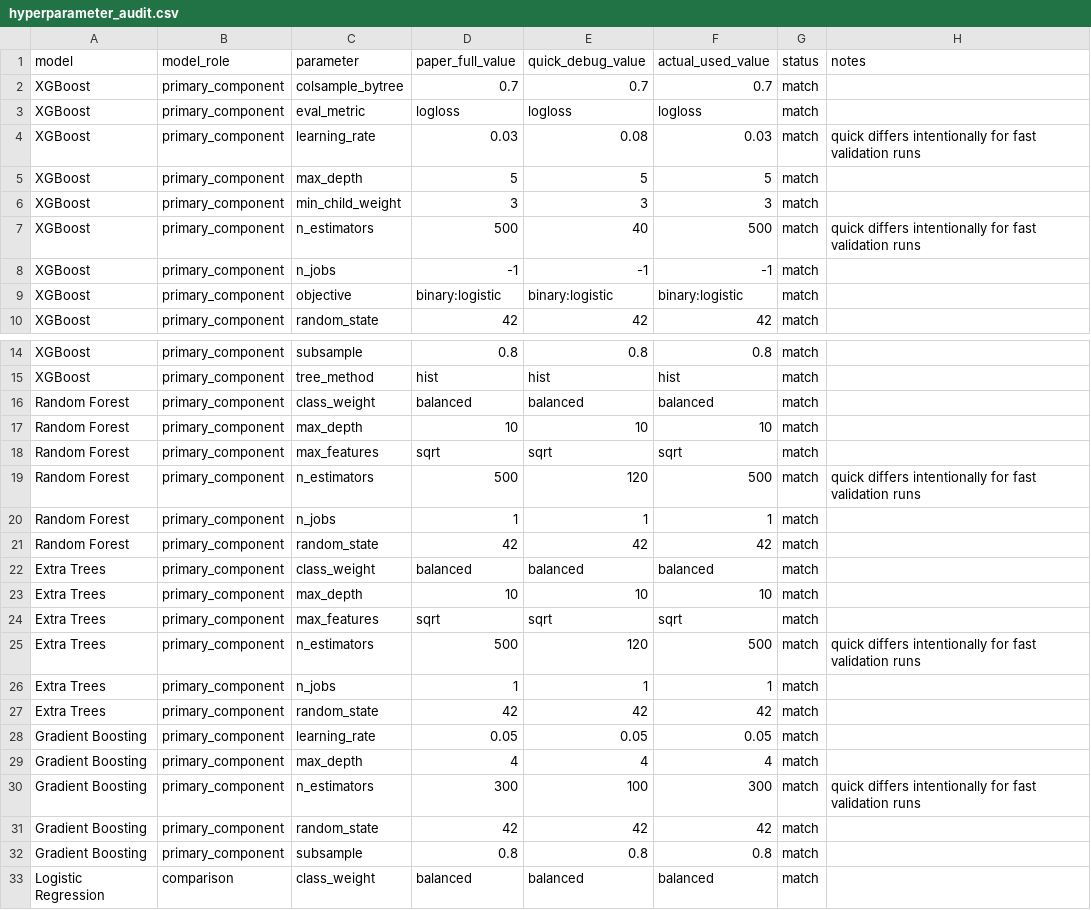
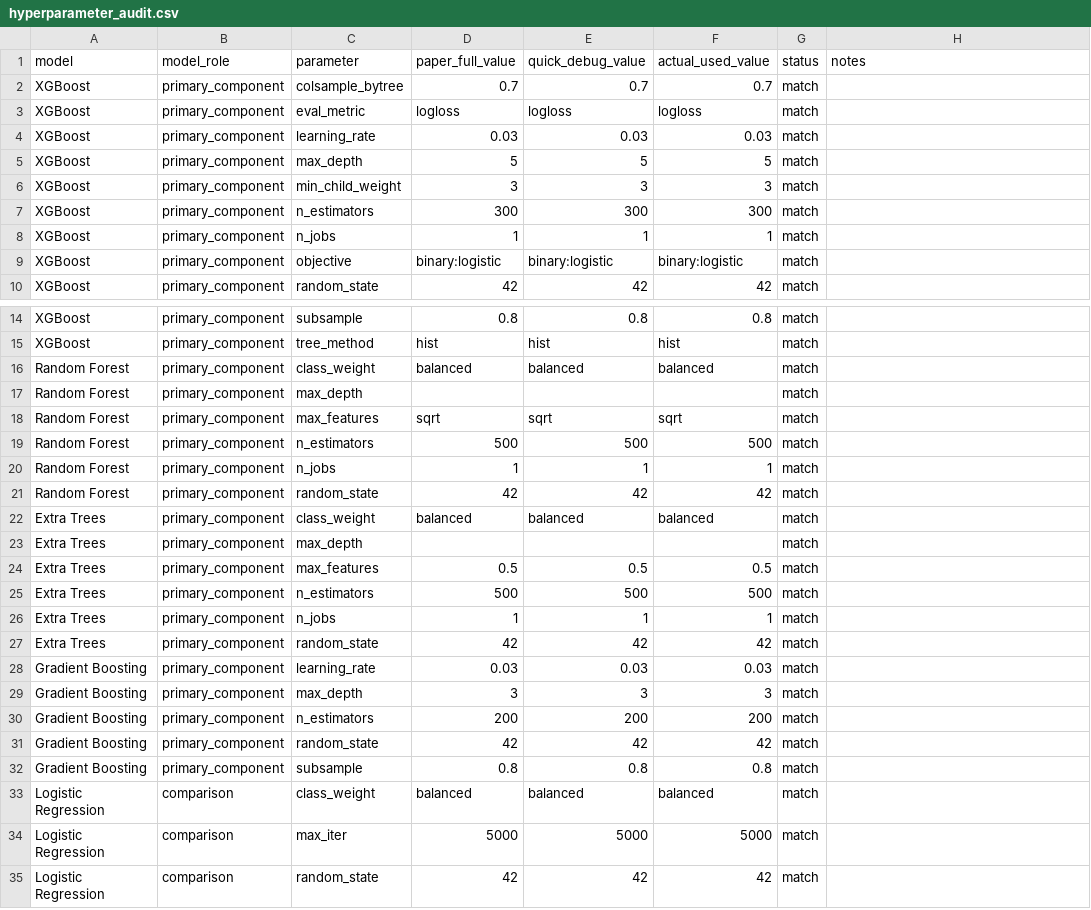
Before and after one commit to JohnYeu/pathway_prediction_3, a CSV file: code/generated/tables/hyperparameter_audit.csv, drawn as a sheet; only a part is shown, gaps mark what is left out; the shorter side is filled out with more unchanged rows; the diff covers the shown part only.

```diff
--- a/code/generated/tables/hyperparameter_audit.csv
+++ b/code/generated/tables/hyperparameter_audit.csv
@@ -3,7 +3,7 @@ XGBoost,primary_component,colsample_bytree,0.7,0.7,0.7,match,
 XGBoost,primary_component,eval_metric,logloss,logloss,logloss,match,
-XGBoost,primary_component,learning_rate,0.03,0.08,0.03,match,quick differs intentionally for fast validation runs
+XGBoost,primary_component,learning_rate,0.03,0.03,0.03,match,
 XGBoost,primary_component,max_depth,5,5,5,match,
 XGBoost,primary_component,min_child_weight,3,3,3,match,
-XGBoost,primary_component,n_estimators,500,40,500,match,quick differs intentionally for fast validation runs
-XGBoost,primary_component,n_jobs,-1,-1,-1,match,
+XGBoost,primary_component,n_estimators,300,300,300,match,
+XGBoost,primary_component,n_jobs,1,1,1,match,
 XGBoost,primary_component,objective,binary:logistic,binary:logistic,binary:logistic,match,
@@ -16,5 +16,5 @@ XGBoost,primary_component,tree_method,hist,hist,hist,match,
 Random Forest,primary_component,class_weight,balanced,balanced,balanced,match,
-Random Forest,primary_component,max_depth,10,10,10,match,
+Random Forest,primary_component,max_depth,,,,match,
 Random Forest,primary_component,max_features,sqrt,sqrt,sqrt,match,
-Random Forest,primary_component,n_estimators,500,120,500,match,quick differs intentionally for fast validation runs
+Random Forest,primary_component,n_estimators,500,500,500,match,
 Random Forest,primary_component,n_jobs,1,1,1,match,
@@ -22,10 +22,10 @@ Random Forest,primary_component,random_state,42,42,42,match,
 Extra Trees,primary_component,class_weight,balanced,balanced,balanced,match,
-Extra Trees,primary_component,max_depth,10,10,10,match,
-Extra Trees,primary_component,max_features,sqrt,sqrt,sqrt,match,
-Extra Trees,primary_component,n_estimators,500,120,500,match,quick differs intentionally for fast validation runs
+Extra Trees,primary_component,max_depth,,,,match,
+Extra Trees,primary_component,max_features,0.5,0.5,0.5,match,
+Extra Trees,primary_component,n_estimators,500,500,500,match,
 Extra Trees,primary_component,n_jobs,1,1,1,match,
 Extra Trees,primary_component,random_state,42,42,42,match,
-Gradient Boosting,primary_component,learning_rate,0.05,0.05,0.05,match,
-Gradient Boosting,primary_component,max_depth,4,4,4,match,
-Gradient Boosting,primary_component,n_estimators,300,100,300,match,quick differs intentionally for fast validation runs
+Gradient Boosting,primary_component,learning_rate,0.03,0.03,0.03,match,
+Gradient Boosting,primary_component,max_depth,3,3,3,match,
+Gradient Boosting,primary_component,n_estimators,200,200,200,match,
 Gradient Boosting,primary_component,random_state,42,42,42,match,
```
Also changed, not shown: 23 edited cells elsewhere in this file, code/generated/tables/cv_scheme_audit.csv, code/generated/tables/heldout_tree_component_performance.csv, 47 other files.
